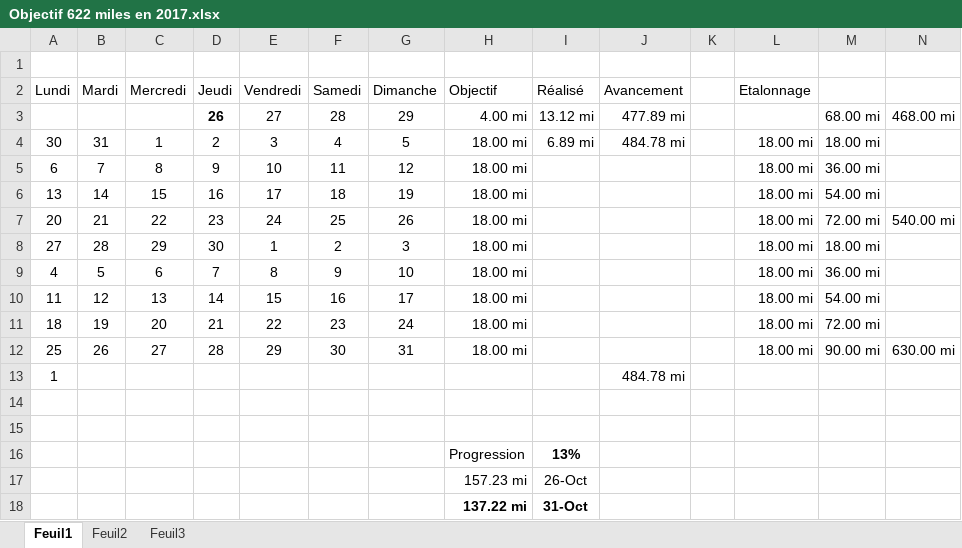
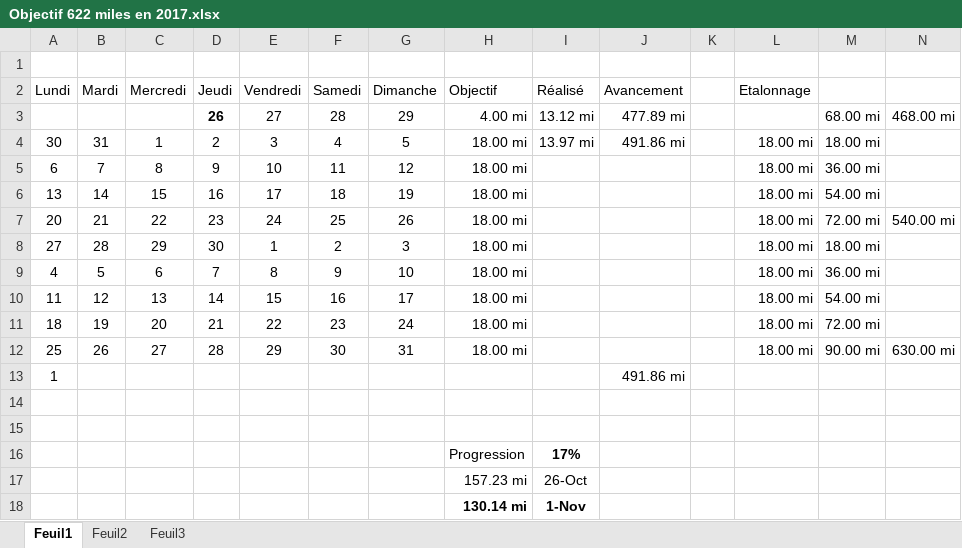
Before and after one commit to yakobibus/Essais, an Excel workbook: Src/622 miles/Objectif 622 miles en 2017.xlsx, sheet Feuil1, drawn as a sheet; values as stored, in another font and other column widths than the file's, no borders; conditional formats and table styles not drawn; removed rows and columns are numbered as before the commit, all else as after; the diff names each change by its address in the sheet, - before the commit and + after, or states it on an @@ line.

Commit message:
622 ...
Un mois tout neuf

```diff
--- a/Src/622 miles/Objectif 622 miles en 2017.xlsx (sheet Feuil1)
+++ b/Src/622 miles/Objectif 622 miles en 2017.xlsx (sheet Feuil1)
-I4 (Réalisé): 6.89 mi
+I4 (Réalisé): 13.97 mi
-J4 (Avancement): 484.78 mi
+J4 (Avancement): 491.86 mi
-J13 (Avancement): 484.78 mi
+J13 (Avancement): 491.86 mi
-I16 (Réalisé): 13%
+I16 (Réalisé): 17%
-row 18:  |  |  |  |  |  |  | 137.22 mi | 31-Oct
+row 18:  |  |  |  |  |  |  | 130.14 mi | 1-Nov
```
